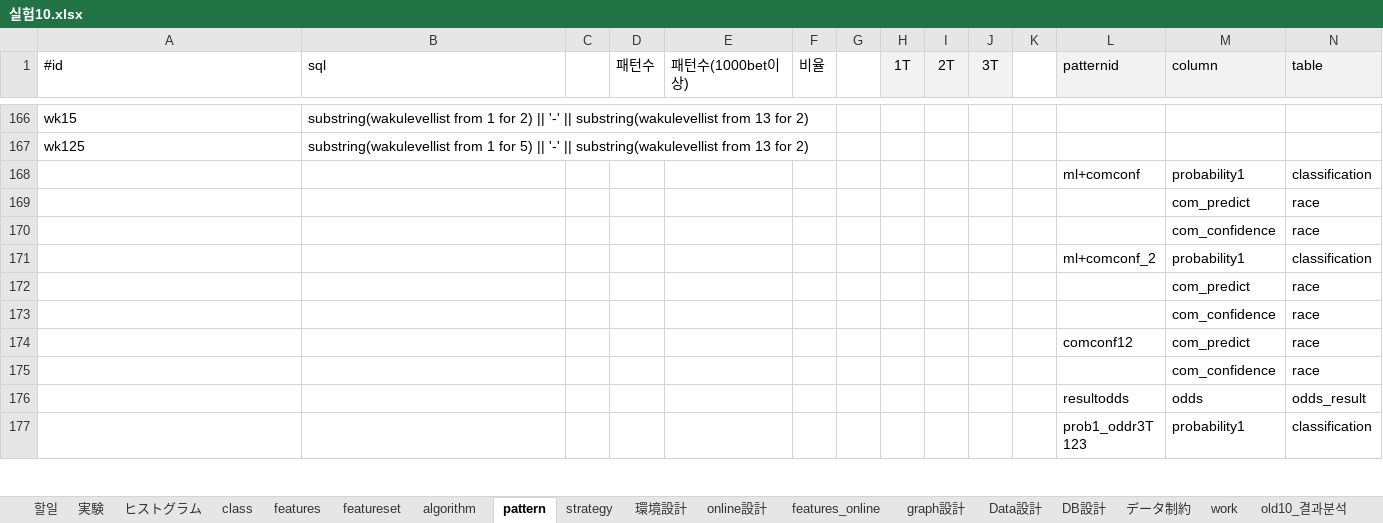
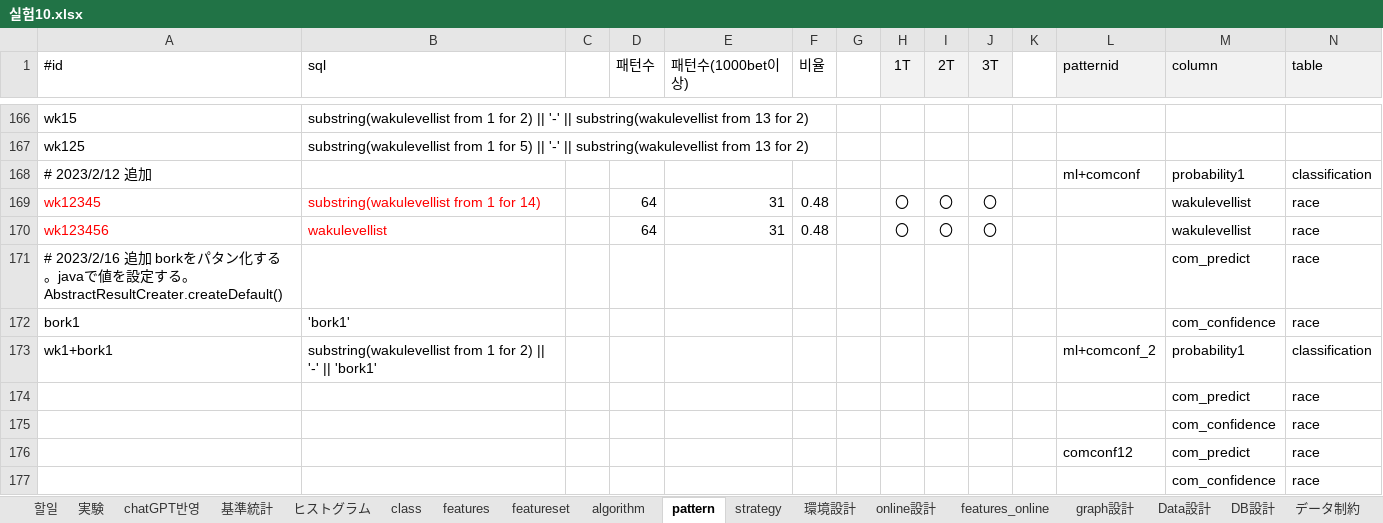
Before and after one commit to ttoltori/pod_boatrace, an Excel workbook: document/expr10/실험10.xlsx, sheet pattern, drawn as a sheet; only a part is shown, gaps mark what is left out; the shorter side is filled out with more unchanged rows; values as stored, in another font and other column widths than the file's, no borders; addresses are those after the commit; the diff names each change by its address in the sheet, - before the commit and + after, or states it on an @@ line.

```diff
--- a/document/expr10/실험10.xlsx (sheet pattern)
+++ b/document/expr10/실험10.xlsx (sheet pattern)
+sheet tab: chatGPT반영
+sheet tab: 基準統計
-A168 (#id): (empty)
+A168 (#id): # 2023/2/12 追加
+row 169: wk12345 | substring(wakulevellist from 1 for 14) |  | 64 | 31 | 0.48 |  | 〇 | 〇 | 〇 |  |  | wakulevellist | race
+row 170: wk123456 | wakulevellist |  | 64 | 31 | 0.48 |  | 〇 | 〇 | 〇 |  |  | wakulevellist | race
-A171 (#id): (empty)
+A171 (#id): # 2023/2/16 追加 borkをパタン化する。javaで値を設定する。AbstractResultCreater.createDefault()
-A172 (#id): (empty)
+A172 (#id): bork1
-B172 (sql): (empty)
+B172 (sql): 'bork1'
-A173 (#id): (empty)
+A173 (#id): wk1+bork1
-B173 (sql): (empty)
+B173 (sql): substring(wakulevellist from 1 for 2) || '-' || 'bork1'
```
Also changed, not shown: sheet 実験, sheet features, sheet featureset, document/expr10/model_config.xlsx, 53 other files.
